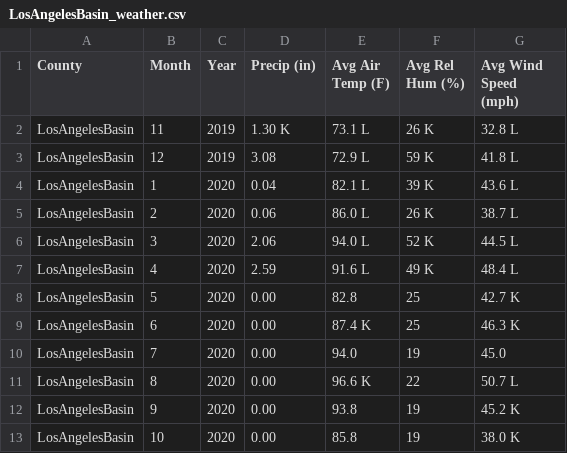
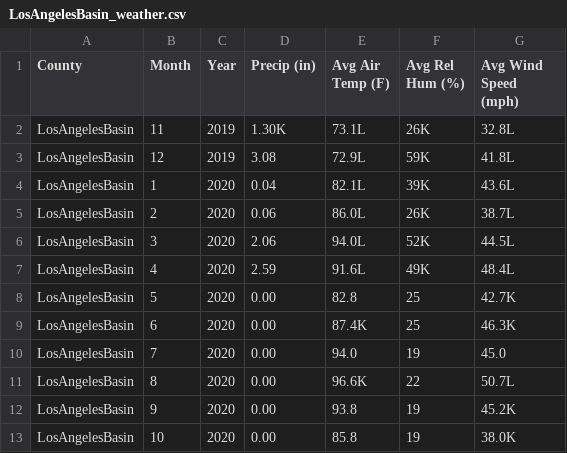
Before and after one commit to amyhuycu/ECS171_Group7, a CSV file: data/CIMISReports/new/LosAngelesBasin_weather.csv, drawn as a sheet.

```diff
--- a/data/CIMISReports/new/LosAngelesBasin_weather.csv
+++ b/data/CIMISReports/new/LosAngelesBasin_weather.csv
@@ -1,13 +1,13 @@
 County,Month,Year,Precip (in),Avg Air Temp (F),Avg Rel Hum (%),Avg Wind Speed (mph)
-LosAngelesBasin,11,2019,1.30	K,73.1	L,26	K,32.8	L
-LosAngelesBasin,12,2019,3.08,72.9	L,59	K,41.8	L
-LosAngelesBasin,1,2020,0.04,82.1	L,39	K,43.6	L
-LosAngelesBasin,2,2020,0.06,86.0	L,26	K,38.7	L
-LosAngelesBasin,3,2020,2.06,94.0	L,52	K,44.5	L
-LosAngelesBasin,4,2020,2.59,91.6	L,49	K,48.4	L
-LosAngelesBasin,5,2020,0.00,82.8,25,42.7	K
-LosAngelesBasin,6,2020,0.00,87.4	K,25,46.3	K
+LosAngelesBasin,11,2019,1.30K,73.1L,26K,32.8L
+LosAngelesBasin,12,2019,3.08,72.9L,59K,41.8L
+LosAngelesBasin,1,2020,0.04,82.1L,39K,43.6L
+LosAngelesBasin,2,2020,0.06,86.0L,26K,38.7L
+LosAngelesBasin,3,2020,2.06,94.0L,52K,44.5L
+LosAngelesBasin,4,2020,2.59,91.6L,49K,48.4L
+LosAngelesBasin,5,2020,0.00,82.8,25,42.7K
+LosAngelesBasin,6,2020,0.00,87.4K,25,46.3K
 LosAngelesBasin,7,2020,0.00,94.0,19,45.0
-LosAngelesBasin,8,2020,0.00,96.6	K,22,50.7	L
-LosAngelesBasin,9,2020,0.00,93.8,19,45.2	K
-LosAngelesBasin,10,2020,0.00,85.8,19,38.0	K
+LosAngelesBasin,8,2020,0.00,96.6K,22,50.7L
+LosAngelesBasin,9,2020,0.00,93.8,19,45.2K
+LosAngelesBasin,10,2020,0.00,85.8,19,38.0K
```
Also changed, not shown: data/CIMISReports/new/ContraCosta_weather.csv, data/CIMISReports/new/Shasta_weather.csv, 20 other files.
